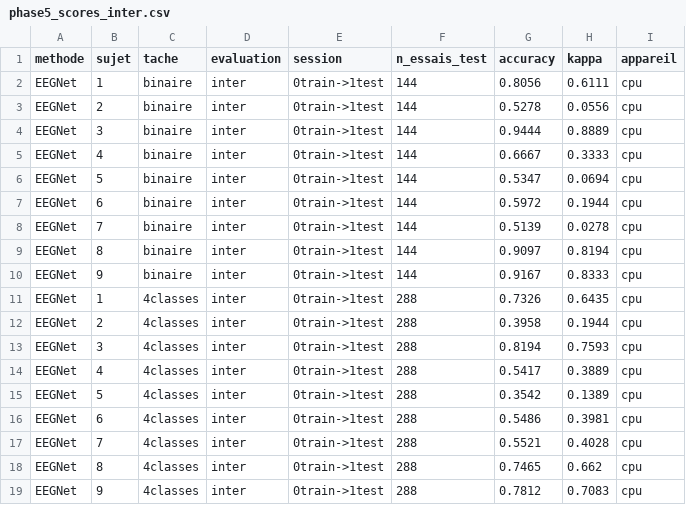
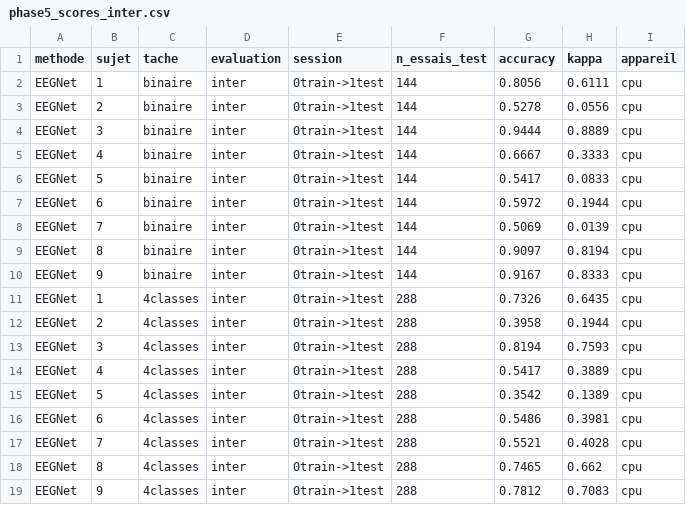
Before and after one commit to bilalmkd59/bci-imagerie-motrice, a CSV file: results/phase5_scores_inter.csv, drawn as a sheet.

```diff
--- a/results/phase5_scores_inter.csv
+++ b/results/phase5_scores_inter.csv
@@ -5,5 +5,5 @@ EEGNet,3,binaire,inter,0train->1test,144,0.9444,0.8889,cpu
 EEGNet,4,binaire,inter,0train->1test,144,0.6667,0.3333,cpu
-EEGNet,5,binaire,inter,0train->1test,144,0.5347,0.0694,cpu
+EEGNet,5,binaire,inter,0train->1test,144,0.5417,0.0833,cpu
 EEGNet,6,binaire,inter,0train->1test,144,0.5972,0.1944,cpu
-EEGNet,7,binaire,inter,0train->1test,144,0.5139,0.0278,cpu
+EEGNet,7,binaire,inter,0train->1test,144,0.5069,0.0139,cpu
 EEGNet,8,binaire,inter,0train->1test,144,0.9097,0.8194,cpu
```
Also changed, not shown: results/phase5_predictions_inter.csv, results/phase5_resume.csv, 9 other files.
